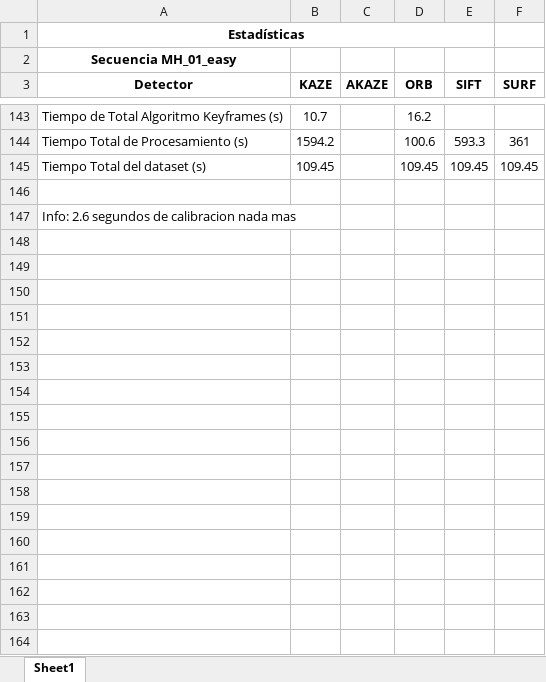
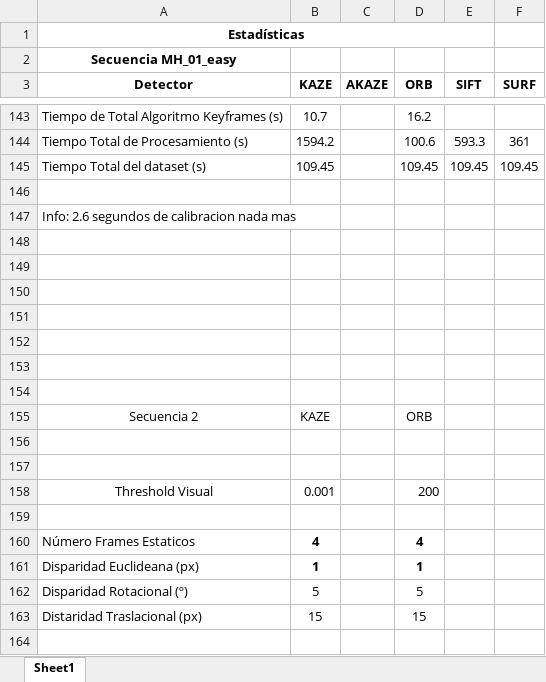
Before and after one commit to Lujano/tesis, an Excel workbook: tablas/Resultados/Estadisticas.xlsx, sheet Sheet1, drawn as a sheet; only a part is shown, gaps mark what is left out; values as stored, in another font and other column widths than the file's, no borders; the diff covers the shown part only; the diff names each change by its address in the sheet, - before the commit and + after, or states it on an @@ line.

```diff
--- a/tablas/Resultados/Estadisticas.xlsx (sheet Sheet1)
+++ b/tablas/Resultados/Estadisticas.xlsx (sheet Sheet1)
+row 148: (empty)
+row 149: (empty)
+row 150: (empty)
+row 151: (empty)
+row 152: (empty)
+row 153: (empty)
+row 154: (empty)
+row 155: Secuencia 2 | KAZE |  | ORB
+row 156: (empty)
+row 157: (empty)
+row 158: Threshold Visual | 0.001 |  | 200
+row 159: (empty)
+row 160: Número Frames Estaticos | 4 |  | 4
+row 161: Disparidad Euclideana (px) | 1 |  | 1
+row 162: Disparidad Rotacional (º) | 5 |  | 5
+row 163: Distaridad Traslacional (px) | 15 |  | 15
+row 164: (empty)
```
Also changed, not shown: 14 added rows elsewhere in this sheet, 18 other files.
